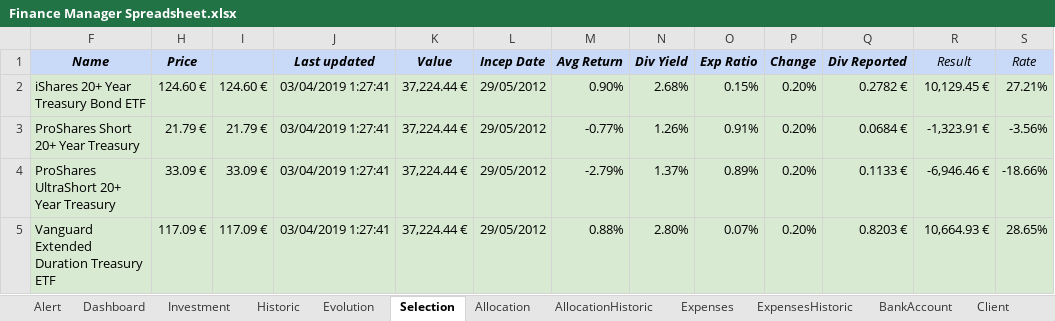
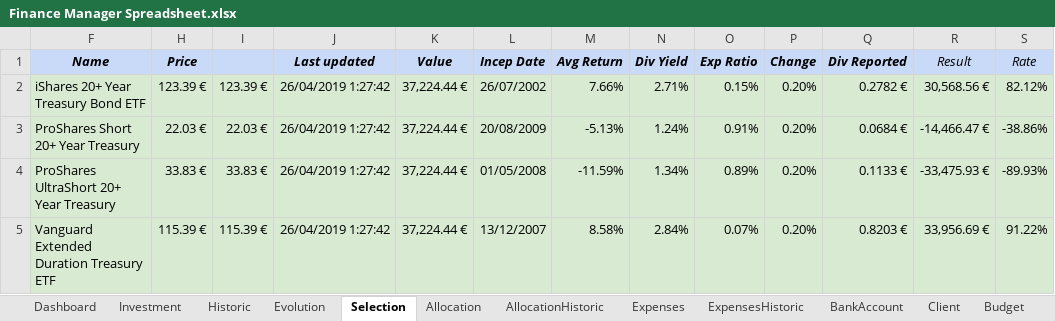
Before and after one commit to flodef/FiMs, an Excel workbook: Data/Finance Manager Spreadsheet.xlsx, sheet Selection, drawn as a sheet; only a part is shown; values as stored, in another font and other column widths than the file's, no borders; charts and pictures and conditional formats not drawn; the diff covers the shown part only; the diff names each change by its address in the sheet, - before the commit and + after, or states it on an @@ line.

```diff
--- a/Data/Finance Manager Spreadsheet.xlsx (sheet Selection)
+++ b/Data/Finance Manager Spreadsheet.xlsx (sheet Selection)
@@ sheet tab hidden: Alert @@
-H2 (Price): 124.60 €
+H2 (Price): 123.39 €
-I2: 124.60 €
+I2: 123.39 €
-J2:J5 (Last updated): 03/04/2019 1:27:41
+J2:J5 (Last updated): 26/04/2019 1:27:42
-L2 (Incep Date): 29/05/2012
+L2 (Incep Date): 26/07/2002
-M2 (Avg Return): 0.90%
+M2 (Avg Return): 7.66%
-N2 (Div Yield): 2.68%
+N2 (Div Yield): 2.71%
-R2 (Result): 10,129.45 €
+R2 (Result): 30,568.56 €
-S2 (Rate): 27.21%
+S2 (Rate): 82.12%
-H3 (Price): 21.79 €
+H3 (Price): 22.03 €
-I3: 21.79 €
+I3: 22.03 €
-L3 (Incep Date): 29/05/2012
+L3 (Incep Date): 20/08/2009
-M3 (Avg Return): -0.77%
+M3 (Avg Return): -5.13%
-N3 (Div Yield): 1.26%
+N3 (Div Yield): 1.24%
-R3 (Result): -1,323.91 €
+R3 (Result): -14,466.47 €
-S3 (Rate): -3.56%
+S3 (Rate): -38.86%
-H4 (Price): 33.09 €
+H4 (Price): 33.83 €
-I4: 33.09 €
+I4: 33.83 €
-L4 (Incep Date): 29/05/2012
+L4 (Incep Date): 01/05/2008
-M4 (Avg Return): -2.79%
+M4 (Avg Return): -11.59%
-N4 (Div Yield): 1.37%
+N4 (Div Yield): 1.34%
-R4 (Result): -6,946.46 €
+R4 (Result): -33,475.93 €
-S4 (Rate): -18.66%
+S4 (Rate): -89.93%
-H5 (Price): 117.09 €
+H5 (Price): 115.39 €
-I5: 117.09 €
+I5: 115.39 €
-L5 (Incep Date): 29/05/2012
+L5 (Incep Date): 13/12/2007
-M5 (Avg Return): 0.88%
+M5 (Avg Return): 8.58%
-N5 (Div Yield): 2.80%
+N5 (Div Yield): 2.84%
-R5 (Result): 10,664.93 €
+R5 (Result): 33,956.69 €
-S5 (Rate): 28.65%
+S5 (Rate): 91.22%
```
Also changed, not shown: 249 edited cells and cell formats elsewhere in this sheet, sheet Historic, sheet Evolution, sheet Investment, sheet Dashboard, sheet AllocationHistoric, sheet ExpensesHistoric, 4 more sheets, formulas that keep their value, hidden cells.
